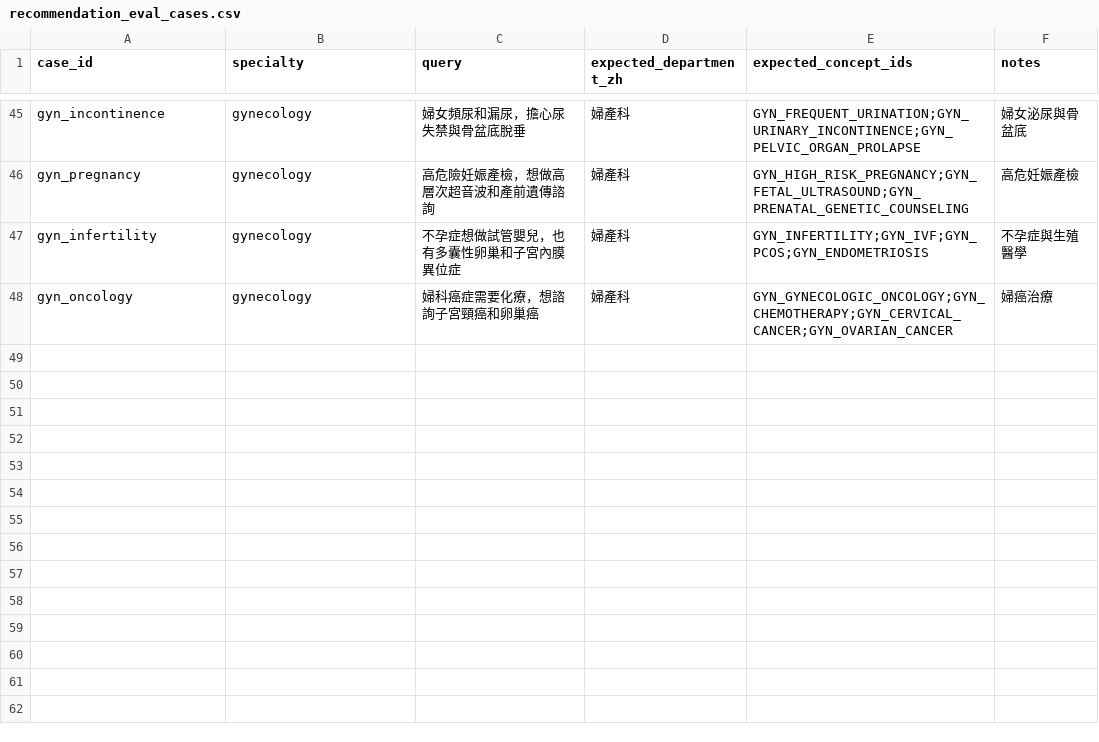
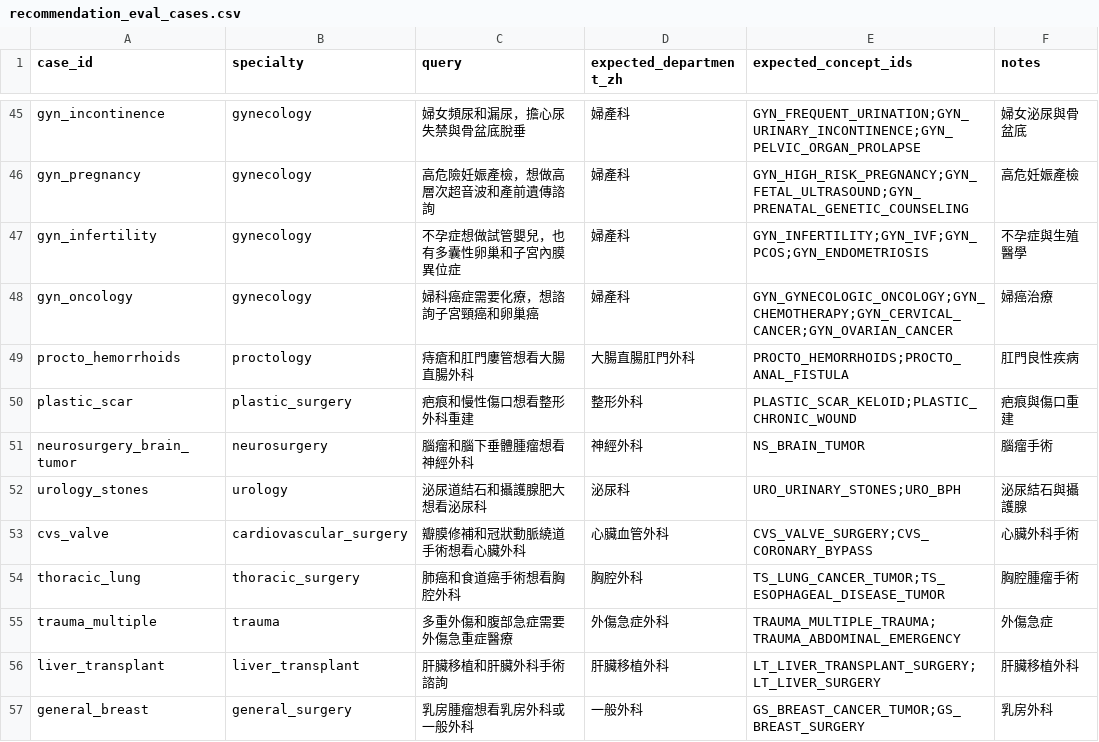
Before and after one commit to wenxxi/doctor-matching-agent, a CSV file: data/evaluation/recommendation_eval_cases.csv, drawn as a sheet; only a part is shown, gaps mark what is left out; the diff names each change by its address in the sheet, - before the commit and + after, or states it on an @@ line.

Commit message:
Add surgical specialty processed data

```diff
--- a/data/evaluation/recommendation_eval_cases.csv
+++ b/data/evaluation/recommendation_eval_cases.csv
+row 49: procto_hemorrhoids | proctology | 痔瘡和肛門廔管想看大腸直腸外科 | 大腸直腸肛門外科 | PROCTO_HEMORRHOIDS;PROCTO_ANAL_FISTULA | 肛門良性疾病
+row 50: plastic_scar | plastic_surgery | 疤痕和慢性傷口想看整形外科重建 | 整形外科 | PLASTIC_SCAR_KELOID;PLASTIC_CHRONIC_WOUND | 疤痕與傷口重建
+row 51: neurosurgery_brain_tumor | neurosurgery | 腦瘤和腦下垂體腫瘤想看神經外科 | 神經外科 | NS_BRAIN_TUMOR | 腦瘤手術
+row 52: urology_stones | urology | 泌尿道結石和攝護腺肥大想看泌尿科 | 泌尿科 | URO_URINARY_STONES;URO_BPH | 泌尿結石與攝護腺
+row 53: cvs_valve | cardiovascular_surgery | 瓣膜修補和冠狀動脈繞道手術想看心臟外科 | 心臟血管外科 | CVS_VALVE_SURGERY;CVS_CORONARY_BYPASS | 心臟外科手術
+row 54: thoracic_lung | thoracic_surgery | 肺癌和食道癌手術想看胸腔外科 | 胸腔外科 | TS_LUNG_CANCER_TUMOR;TS_ESOPHAGEAL_DISEASE_TUMOR | 胸腔腫瘤手術
+row 55: trauma_multiple | trauma | 多重外傷和腹部急症需要外傷急重症醫療 | 外傷急症外科 | TRAUMA_MULTIPLE_TRAUMA;TRAUMA_ABDOMINAL_EMERGENCY | 外傷急症
+row 56: liver_transplant | liver_transplant | 肝臟移植和肝臟外科手術諮詢 | 肝臟移植外科 | LT_LIVER_TRANSPLANT_SURGERY;LT_LIVER_SURGERY | 肝臟移植外科
+row 57: general_breast | general_surgery | 乳房腫瘤想看乳房外科或一般外科 | 一般外科 | GS_BREAST_CANCER_TUMOR;GS_BREAST_SURGERY | 乳房外科
```
Also changed, not shown: 16 other files.
